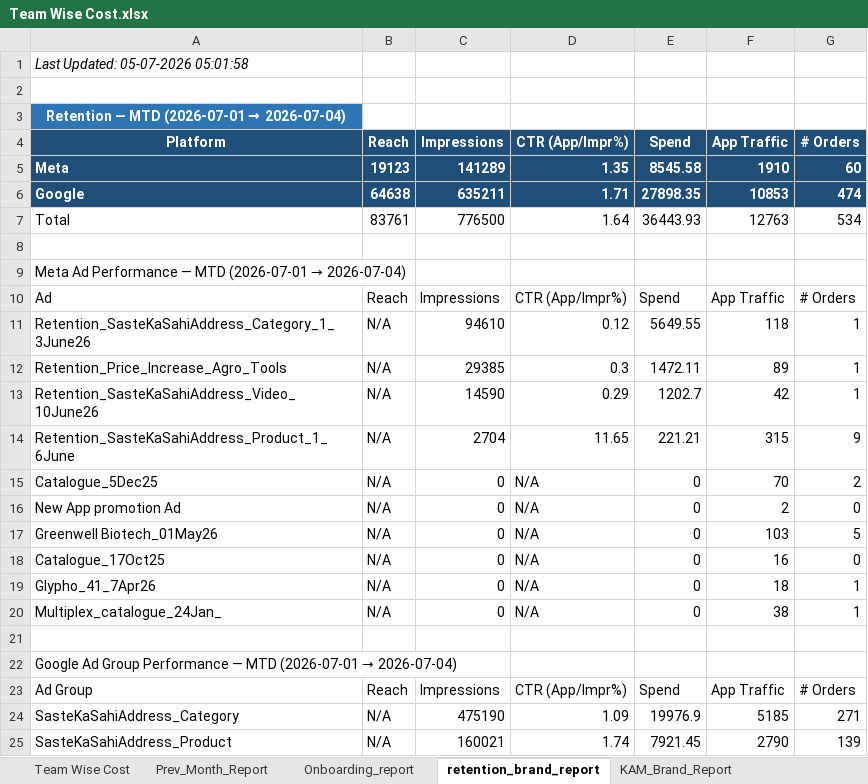
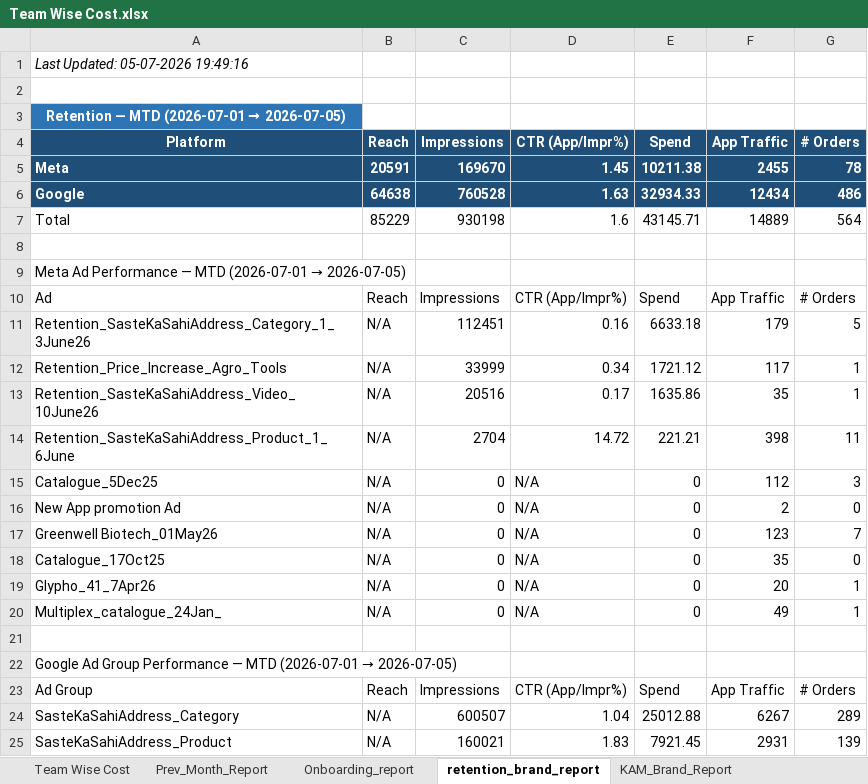
Before and after one commit to ankitbk-gm/auto_ads_report_bot, an Excel workbook: reports/Team Wise Cost.xlsx, sheet retention_brand_report, drawn as a sheet; only a part is shown; values as stored, in another font and other column widths than the file's, no borders; removed rows and columns are numbered as before the commit, all else as after; the diff covers the shown part only; the diff names each change by its address in the sheet, - before the commit and + after, or states it on an @@ line.

```diff
--- a/reports/Team Wise Cost.xlsx (sheet retention_brand_report)
+++ b/reports/Team Wise Cost.xlsx (sheet retention_brand_report)
-A1 (Platform): Last Updated: 05-07-2026 05:01:58
+A1 (Platform): Last Updated: 05-07-2026 19:49:16
@@ A3 (Platform): Retention — MTD (2026-07-01 → 2026-07-04) → Retention — MTD (2026-07-01 → 2026-07-05) @@
-row 5: Meta | 19123 | 141289 | 1.35 | 8545.58 | 1910 | 60
-row 6: Google | 64638 | 635211 | 1.71 | 27898.35 | 10853 | 474
-row 7: Total | 83761 | 776500 | 1.64 | 36443.93 | 12763 | 534
+row 5: Meta | 20591 | 169670 | 1.45 | 10211.38 | 2455 | 78
+row 6: Google | 64638 | 760528 | 1.63 | 32934.33 | 12434 | 486
+row 7: Total | 85229 | 930198 | 1.6 | 43145.71 | 14889 | 564
@@ A9 (Platform): …(2026-07-01 → 2026-07-04) → …(2026-07-01 → 2026-07-05) @@
-row 11: Retention_SasteKaSahiAddress_Category_1_3June26 | N/A | 94610 | 0.12 | 5649.55 | 118 | 1
+row 11: Retention_SasteKaSahiAddress_Category_1_3June26 | N/A | 112451 | 0.16 | 6633.18 | 179 | 5
-C12 (Impressions): 29385
+C12 (Impressions): 33999
-D12 (CTR (App/Impr%)): 0.3
+D12 (CTR (App/Impr%)): 0.34
-E12 (Spend): 1472.11
+E12 (Spend): 1721.12
-F12 (App Traffic): 89
+F12 (App Traffic): 117
-C13 (Impressions): 14590
+C13 (Impressions): 20516
-D13 (CTR (App/Impr%)): 0.29
+D13 (CTR (App/Impr%)): 0.17
-E13 (Spend): 1202.7
+E13 (Spend): 1635.86
-F13 (App Traffic): 42
+F13 (App Traffic): 35
-D14 (CTR (App/Impr%)): 11.65
+D14 (CTR (App/Impr%)): 14.72
-F14 (App Traffic): 315
+F14 (App Traffic): 398
-G14 (# Orders): 9
+G14 (# Orders): 11
-F15 (App Traffic): 70
+F15 (App Traffic): 112
-G15 (# Orders): 2
+G15 (# Orders): 3
-F17 (App Traffic): 103
+F17 (App Traffic): 123
-G17 (# Orders): 5
+G17 (# Orders): 7
-F18 (App Traffic): 16
+F18 (App Traffic): 35
-F19 (App Traffic): 18
+F19 (App Traffic): 20
-F20 (App Traffic): 38
+F20 (App Traffic): 49
@@ A22 (Platform): …(2026-07-01 → 2026-07-04) → …(2026-07-01 → 2026-07-05) @@
-row 24: SasteKaSahiAddress_Category | N/A | 475190 | 1.09 | 19976.9 | 5185 | 271
+row 24: SasteKaSahiAddress_Category | N/A | 600507 | 1.04 | 25012.88 | 6267 | 289
-D25 (CTR (App/Impr%)): 1.74
+D25 (CTR (App/Impr%)): 1.83
-F25 (App Traffic): 2790
+F25 (App Traffic): 2931
```
Also changed, not shown: 6 added rows, 6 removed rows and 17 edited cells elsewhere in this sheet, sheet Onboarding_report, sheet Campaign_Performance_Report, sheet Team Wise Cost, sheet KAM_Brand_Report, sheet Inapp_Sale_Report, sheet Inapp_Subcat_Report, 1 more sheet.
